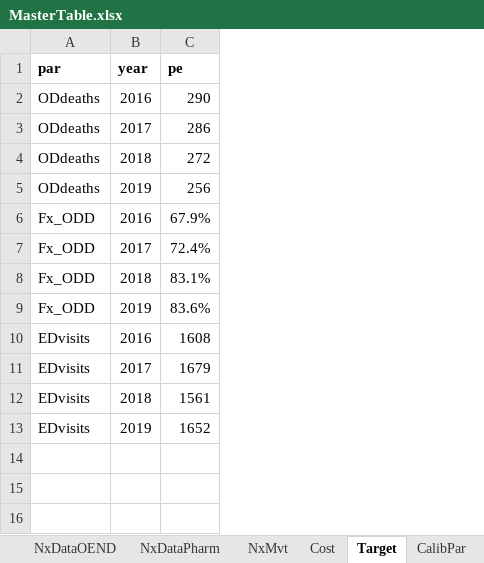
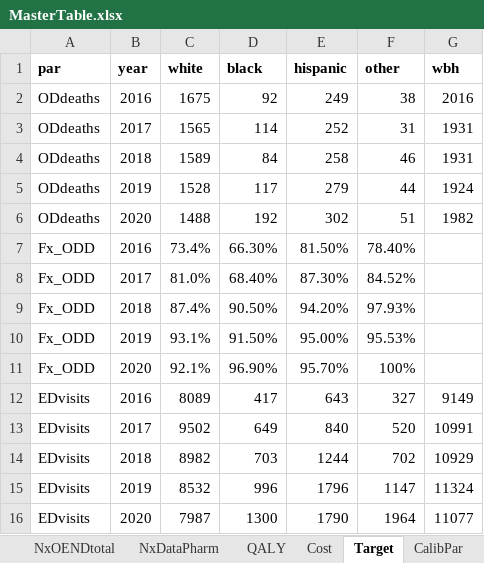
Before and after one commit to pph-collective/profound-model, an Excel workbook: Inputs/MasterTable.xlsx, sheet Target, drawn as a sheet; values as stored, in another font and other column widths than the file's, no borders; removed rows and columns are numbered as before the commit, all else as after; the diff names each change by its address in the sheet, - before the commit and + after, or states it on an @@ line.

```diff
--- a/Inputs/MasterTable.xlsx (sheet Target)
+++ b/Inputs/MasterTable.xlsx (sheet Target)
-sheet tab: NxMvt
+sheet tab: NxOENDtotal
+sheet tab: QALY
-column C (pe), rows 2-13: 290 | 286 | 272 | 256 | 67.9% | 72.4% | 83.1% | 83.6% | 1608 | 1679 | 1561 | 1652
+column C (white), rows 2-5: 1675 | 1565 | 1589 | 1528; rows 7-10: 73.4% | 81.0% | 87.4% | 93.1%; rows 12-15: 8089 | 9502 | 8982 | 8532
+column D (black), rows 2-5: 92 | 114 | 84 | 117; rows 7-10: 66.30% | 68.40% | 90.50% | 91.50%; rows 12-15: 417 | 649 | 703 | 996
+column E (hispanic), rows 2-5: 249 | 252 | 258 | 279; rows 7-10: 81.50% | 87.30% | 94.20% | 95.00%; rows 12-15: 643 | 840 | 1244 | 1796
+column F (other), rows 2-5: 38 | 31 | 46 | 44; rows 7-10: 78.40% | 84.52% | 97.93% | 95.53%; rows 12-15: 327 | 520 | 702 | 1147
+column G (wbh), rows 2-5: 2016 | 1931 | 1931 | 1924; rows 12-15: 9149 | 10991 | 10929 | 11324
+row 6: ODdeaths | 2020 | 1488 | 192 | 302 | 51 | 1982
+row 11: Fx_ODD | 2020 | 92.1% | 96.90% | 95.70% | 100%
+row 16: EDvisits | 2020 | 7987 | 1300 | 1790 | 1964 | 11077
```
Also changed, not shown: sheet Demographic, sheet NxDataOEND, sheet CalibPar, sheet OpioidPattern, sheet LifeTable, sheet TransProb, 8 more sheets, other sheet tabs, formulas that keep their value, 23 other files.
